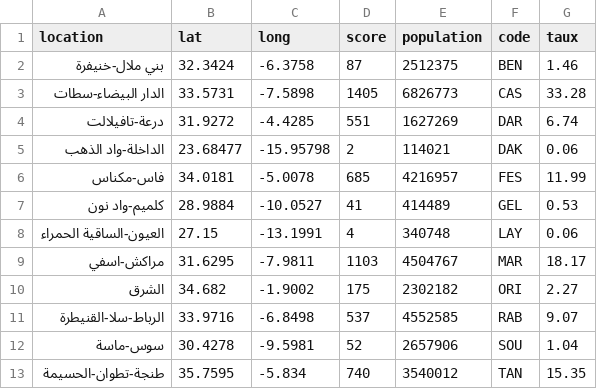
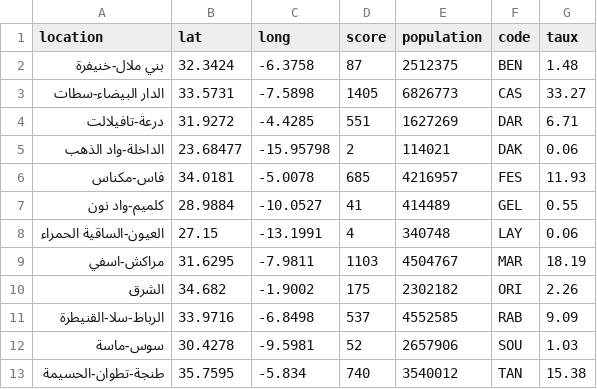
Before and after one commit to aitabin/covid-19-maroc, a CSV file: static/data/regions.csv, drawn as a sheet.

```diff
--- a/static/data/regions.csv
+++ b/static/data/regions.csv
@@ -1,13 +1,13 @@
 "location","lat","long","score","population","code","taux"
-"بني ملال-خنيفرة",32.3424,-6.3758,87,2512375,"BEN",1.46
-"الدار البيضاء-سطات",33.5731,-7.5898,1405,6826773,"CAS",33.28
-"درعة-تافيلالت",31.9272,-4.4285,551,1627269,"DAR",6.74
+"بني ملال-خنيفرة",32.3424,-6.3758,87,2512375,"BEN",1.48
+"الدار البيضاء-سطات",33.5731,-7.5898,1405,6826773,"CAS",33.27
+"درعة-تافيلالت",31.9272,-4.4285,551,1627269,"DAR",6.71
 "الداخلة-واد الذهب",23.68477,-15.95798,2,114021,"DAK",0.06
-"فاس-مكناس",34.0181,-5.0078,685,4216957,"FES",11.99
-"كلميم-واد نون",28.9884,-10.0527,41,414489,"GEL",0.53
+"فاس-مكناس",34.0181,-5.0078,685,4216957,"FES",11.93
+"كلميم-واد نون",28.9884,-10.0527,41,414489,"GEL",0.55
 "العيون-الساقية الحمراء",27.15,-13.1991,4,340748,"LAY",0.06
-"مراكش-اسفي",31.6295,-7.9811,1103,4504767,"MAR",18.17
-"الشرق",34.682,-1.9002,175,2302182,"ORI",2.27
-"الرباط-سلا-القنيطرة",33.9716,-6.8498,537,4552585,"RAB",9.07
-"سوس-ماسة",30.4278,-9.5981,52,2657906,"SOU",1.04
-"طنجة-تطوان-الحسيمة",35.7595,-5.834,740,3540012,"TAN",15.35
+"مراكش-اسفي",31.6295,-7.9811,1103,4504767,"MAR",18.19
+"الشرق",34.682,-1.9002,175,2302182,"ORI",2.26
+"الرباط-سلا-القنيطرة",33.9716,-6.8498,537,4552585,"RAB",9.09
+"سوس-ماسة",30.4278,-9.5981,52,2657906,"SOU",1.03
+"طنجة-تطوان-الحسيمة",35.7595,-5.834,740,3540012,"TAN",15.38
```
Also changed, not shown: 10 other files.
